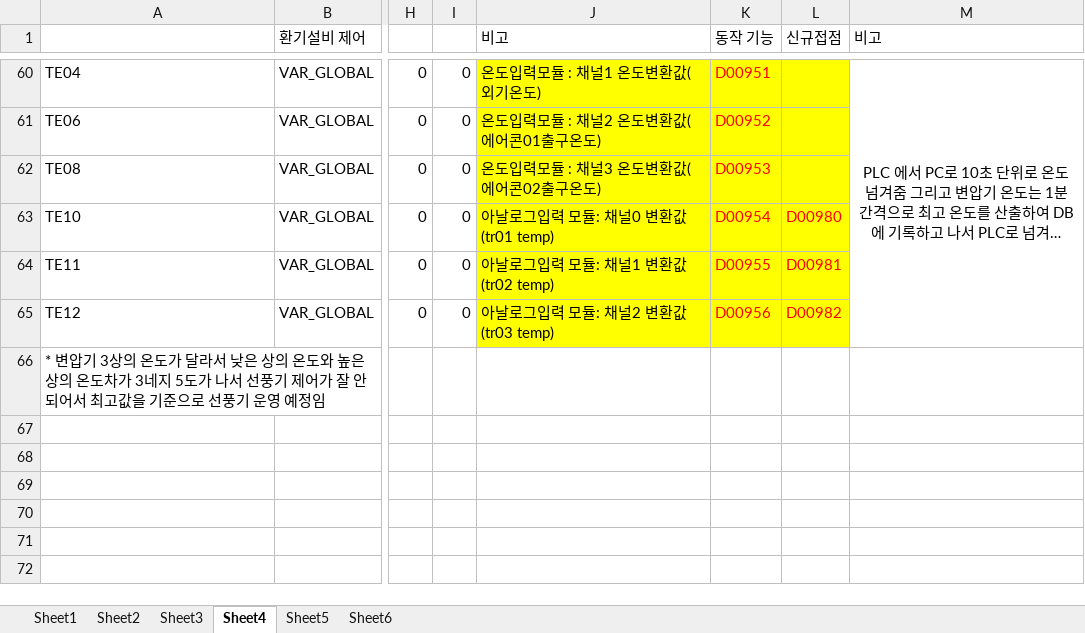
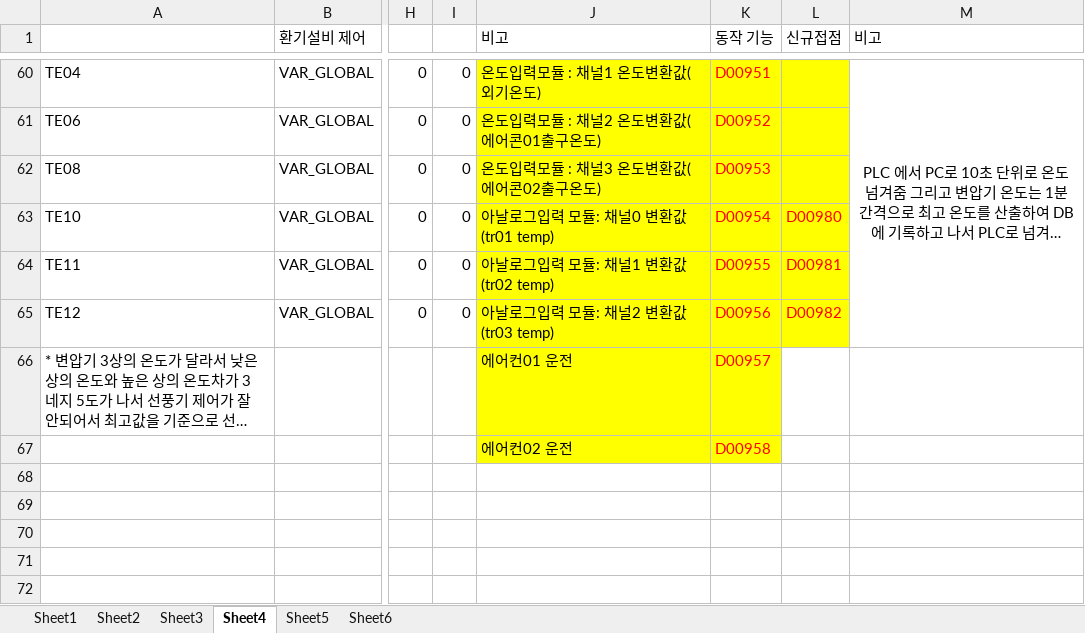
Before and after one commit to limhoontaig/e_pcmaster_elecroomscada, an Excel workbook: docs/plc_log_lists.xlsx, sheet Sheet4, drawn as a sheet; only a part is shown, gaps mark what is left out; long unchanged cells end in …; values as stored, in another font and other column widths than the file's, no borders; rows hold the shown columns only; the diff names each change by its address in the sheet, - before the commit and + after, or states it on an @@ line.

Commit message:
에어콘 운전 관련 PLC 메모리 반영

```diff
--- a/docs/plc_log_lists.xlsx (sheet Sheet4)
+++ b/docs/plc_log_lists.xlsx (sheet Sheet4)
-J66 (비고): (empty)
+J66 (비고): 에어컨01 운전
-J66:K67 fill: none
+J66:K67 fill: #FFFF00
-K66 (동작 기능): (empty)
+K66 (동작 기능): D00957
-row 67: (empty)
+row 67:  |  |  |  | 에어컨02 운전 | D00958
```
